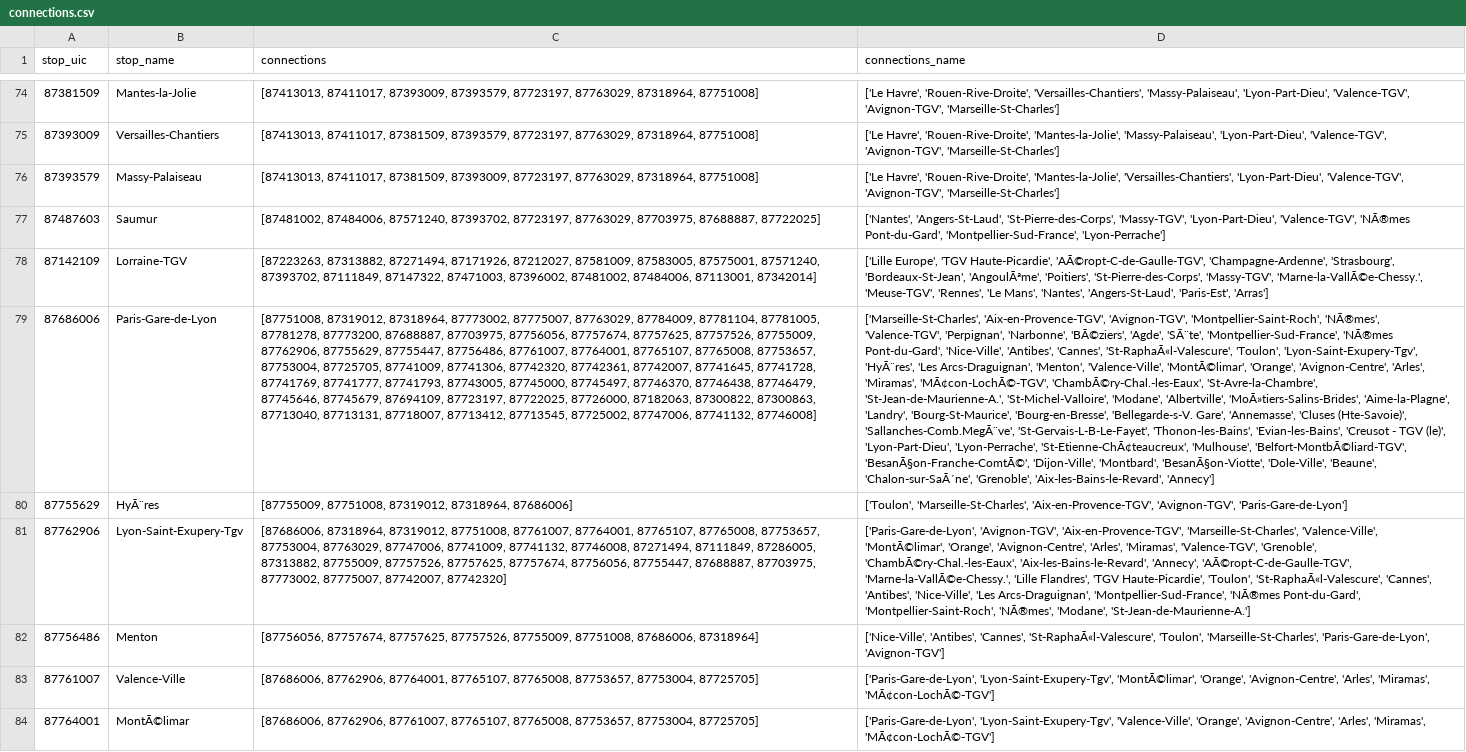
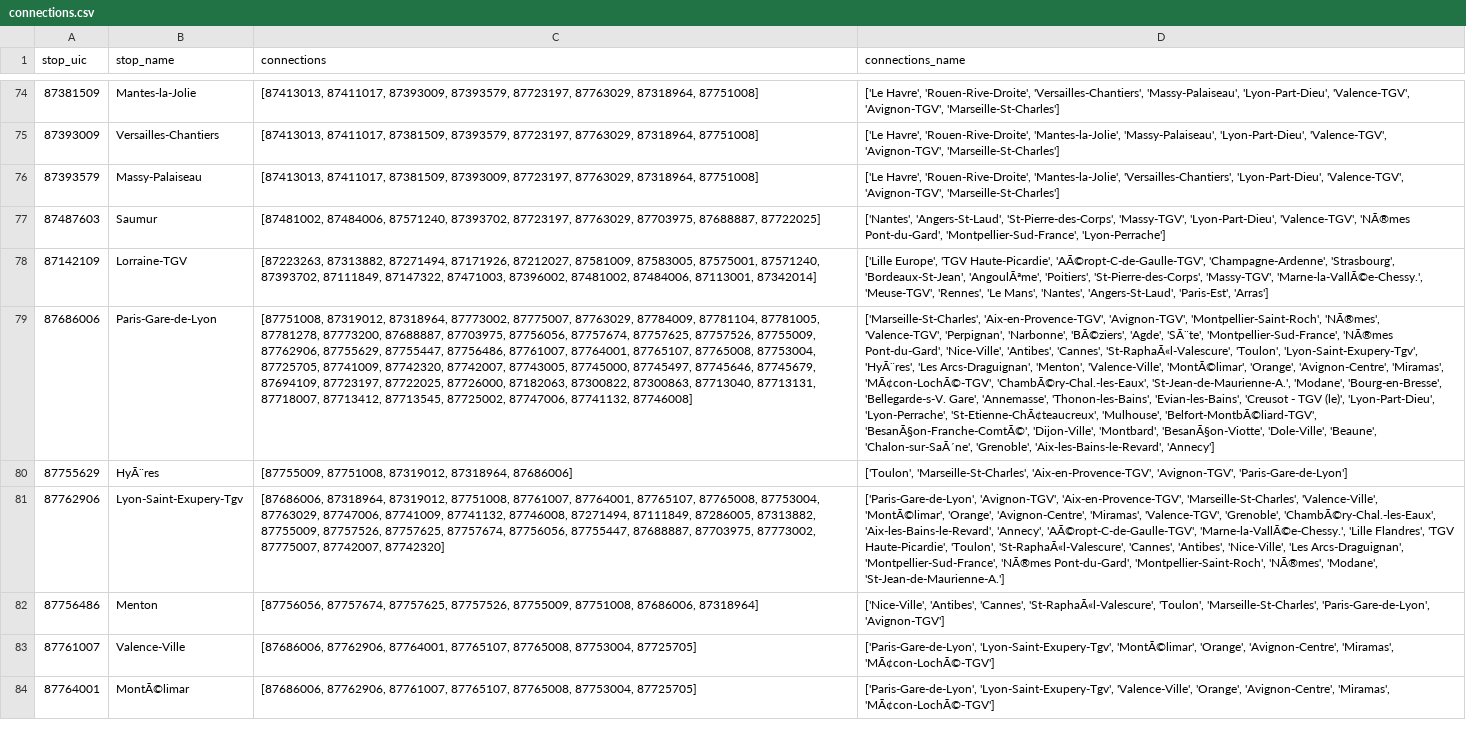
Before and after one commit to Makitsu/lhoukhoumotiv, a CSV file: data/temp/connections.csv, drawn as a sheet; only a part is shown, gaps mark what is left out; the diff covers the shown part only; the diff names each change by its address in the sheet, - before the commit and + after, or states it on an @@ line.

```diff
--- a/data/temp/connections.csv
+++ b/data/temp/connections.csv
-C79 (connections): …87765107, 87765008, 87753657, 87753004, 87725705, 87741009, 87741306, 87742320, 87742361, 87742007, 87741645, 87741728, 87741769, 87741777, 87741793, 87743005, 87745000, 87745497, 87746370, 87746438, 87746479, 87745646, 87745679,…
+C79 (connections): …87765107, 87765008, 87753004, 87725705, 87741009, 87742320, 87742007, 87743005, 87745000, 87745497, 87745646, 87745679,…
-D79 (connections_name): …'Orange', 'Avignon-Centre', 'Arles', 'Miramas', 'MÃ¢con-LochÃ©-TGV', 'ChambÃ©ry-Chal.-les-Eaux', 'St-Avre-la-Chambre', 'St-Jean-de-Maurienne-A.', 'St-Michel-Valloire', 'Modane', 'Albertville', 'MoÃ»tiers-Salins-Brides', 'Aime-la-Plagne', 'Landry', 'Bourg-St-Maurice', 'Bourg-en-Bresse', 'Bellegarde-s-V. Gare', 'Annemasse', 'Cluses (Hte-Savoie)', 'Sallanches-Comb.MegÃ¨ve', 'St-Gervais-L-B-Le-Fayet', 'Thonon-les-Bains', 'Evian-les-Bains',…
+D79 (connections_name): …'Orange', 'Avignon-Centre', 'Miramas', 'MÃ¢con-LochÃ©-TGV', 'ChambÃ©ry-Chal.-les-Eaux', 'St-Jean-de-Maurienne-A.', 'Modane', 'Bourg-en-Bresse', 'Bellegarde-s-V. Gare', 'Annemasse', 'Thonon-les-Bains', 'Evian-les-Bains',…
-C81 (connections): …87765107, 87765008, 87753657, 87753004, 87763029,…
+C81 (connections): …87765107, 87765008, 87753004, 87763029,…
-D81 (connections_name): …'Orange', 'Avignon-Centre', 'Arles', 'Miramas', 'Valence-TGV',…
+D81 (connections_name): …'Orange', 'Avignon-Centre', 'Miramas', 'Valence-TGV',…
-C83 (connections): …87765107, 87765008, 87753657, 87753004, 87725705]
+C83 (connections): …87765107, 87765008, 87753004, 87725705]
-D83 (connections_name): …'Orange', 'Avignon-Centre', 'Arles', 'Miramas', 'MÃ¢con-LochÃ©-TGV']
+D83 (connections_name): …'Orange', 'Avignon-Centre', 'Miramas', 'MÃ¢con-LochÃ©-TGV']
-C84 (connections): …87765107, 87765008, 87753657, 87753004, 87725705]
+C84 (connections): …87765107, 87765008, 87753004, 87725705]
-D84 (connections_name): …'Orange', 'Avignon-Centre', 'Arles', 'Miramas', 'MÃ¢con-LochÃ©-TGV']
+D84 (connections_name): …'Orange', 'Avignon-Centre', 'Miramas', 'MÃ¢con-LochÃ©-TGV']
```
Also changed, not shown: 13 removed rows and 46 edited cells elsewhere in this file, data/temp/export_stop.csv, 5 other files.
